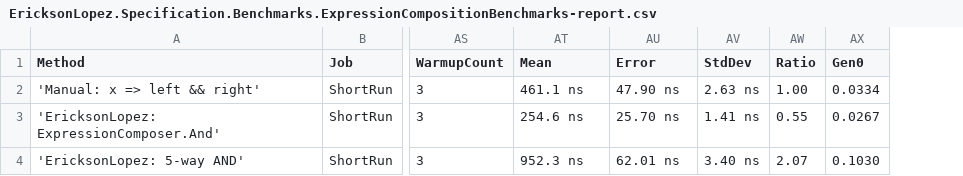
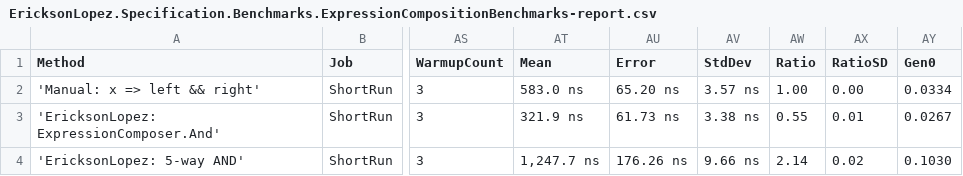
Before and after one commit to ericksonlopezf/dotnet-specification, a CSV file: benchmarks/results/EricksonLopez.Specification.Benchmarks.ExpressionCompositionBenchmarks-report.csv, drawn as a sheet; only a part is shown, gaps mark what is left out; the diff names each change by its address in the sheet, - before the commit and + after, or states it on an @@ line.

```diff
--- a/benchmarks/results/EricksonLopez.Specification.Benchmarks.ExpressionCompositionBenchmarks-report.csv
+++ b/benchmarks/results/EricksonLopez.Specification.Benchmarks.ExpressionCompositionBenchmarks-report.csv
+column AX (RatioSD), rows 2-4: 0.00 | 0.01 | 0.02
-AT2 (Mean): 461.1 ns
+AT2 (Mean): 583.0 ns
-AU2 (Error): 47.90 ns
+AU2 (Error): 65.20 ns
-AV2 (StdDev): 2.63 ns
+AV2 (StdDev): 3.57 ns
-AT3 (Mean): 254.6 ns
+AT3 (Mean): 321.9 ns
-AU3 (Error): 25.70 ns
+AU3 (Error): 61.73 ns
-AV3 (StdDev): 1.41 ns
+AV3 (StdDev): 3.38 ns
-AT4 (Mean): 952.3 ns
+AT4 (Mean): 1,247.7 ns
-AU4 (Error): 62.01 ns
+AU4 (Error): 176.26 ns
-AV4 (StdDev): 3.40 ns
+AV4 (StdDev): 9.66 ns
-AW4 (Ratio): 2.07
+AW4 (Ratio): 2.14
```
Also changed, not shown: benchmarks/results/EricksonLopez.Specification.Benchmarks.QuerySpecLinqBenchmarks-report.csv, benchmarks/results/EricksonLopez.Specification.Benchmarks.SpanCompositionBenchmarks-report.csv, 15 other files.
